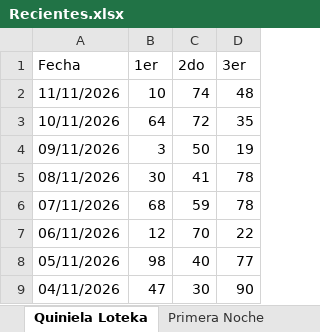
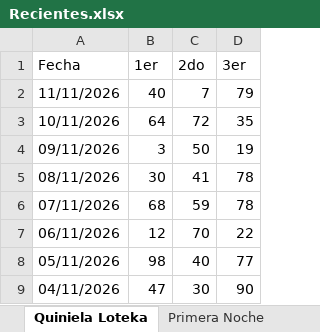
Before and after one commit to 327777/lotopro-rd, an Excel workbook: Loteria ag/Recientes.xlsx, sheet Quiniela Loteka, drawn as a sheet; only a part is shown; values as stored, in another font and other column widths than the file's, no borders; the diff names each change by its address in the sheet, - before the commit and + after, or states it on an @@ line.

```diff
--- a/Loteria ag/Recientes.xlsx (sheet Quiniela Loteka)
+++ b/Loteria ag/Recientes.xlsx (sheet Quiniela Loteka)
-B2 (1er): 10
+B2 (1er): 40
-C2 (2do): 74
+C2 (2do): 7
-D2 (3er): 48
+D2 (3er): 79
```
Also changed, not shown: 4 other files.
